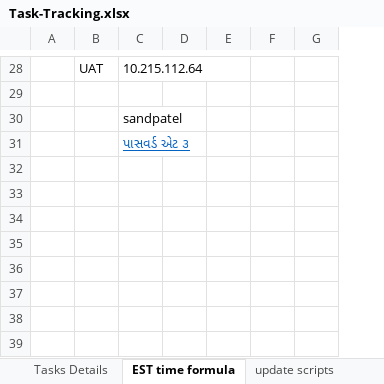
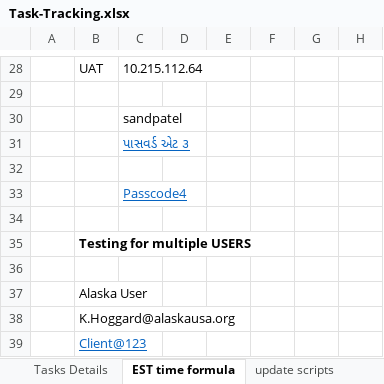
Before and after one commit to kaushikraj302000-glitch/AuthoMail-Cotality, an Excel workbook: docs/Task-Tracking.xlsx, sheet EST time formula, drawn as a sheet; only a part is shown, gaps mark what is left out; values as stored, in another font and other column widths than the file's, no borders; conditional formats not drawn; removed rows and columns are numbered as before the commit, all else as after; the diff covers the shown part only; the diff names each change by its address in the sheet, - before the commit and + after, or states it on an @@ line.

```diff
--- a/docs/Task-Tracking.xlsx (sheet EST time formula)
+++ b/docs/Task-Tracking.xlsx (sheet EST time formula)
-column E, empty
+column E, empty
+column H, empty
+row 32: (empty)
+row 33:  |  | Passcode4
+row 34: (empty)
+row 35:  | Testing for multiple USERS
+row 36: (empty)
+row 37:  | Alaska User
+row 38:  | K.Hoggard@alaskausa.org
+row 39:  | Client@123
```
Also changed, not shown: 3 added rows, 3 removed rows, 1 moved row, 4 edited cells and cell formats elsewhere in this sheet, sheet Tasks Details, sheet SQL Queries, sheet update scripts, other sheet tabs.
